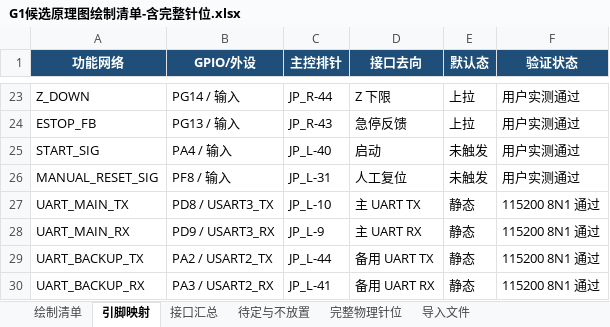
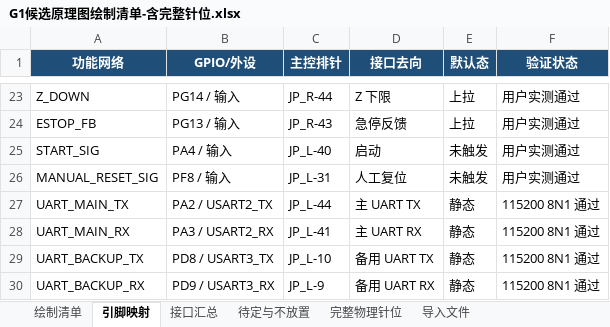
Before and after one commit to 2984613441-wq/gongchuang-2027-sorting, an Excel workbook: docs/design/G1候选原理图绘制清单-含完整针位.xlsx, sheet 引脚映射, drawn as a sheet; only a part is shown, gaps mark what is left out; values as stored, in another font and other column widths than the file's, no borders; the diff names each change by its address in the sheet, - before the commit and + after, or states it on an @@ line.

Commit message:
USART2主Office同步: G1清单/载板接线表/施工单(6改2确认无需改)
- 4个G1候选原理图清单xlsx: 绘制清单/引脚映射/接口汇总/完整物理针位 主备互换(14-22处/文件)
- 载板接线表-实测更新版xlsx: wiring 4行针位随角色+status 2行(6处)
- 载板施工单-实测更新版docx: 段落+表格 7处(MAIN=PA2/PA3, BACKUP=PD8/PD9)
- 载板接线表.xlsx/施工单.docx: 确认单路J_UART=USART2/PA2/PA3已为新口径, 无需改
- 探索者V3参考表未动; 备份于.office-backup-20260830/(gitignore), 残留扫描CLEAN

```diff
--- a/docs/design/G1候选原理图绘制清单-含完整针位.xlsx (sheet 引脚映射)
+++ b/docs/design/G1候选原理图绘制清单-含完整针位.xlsx (sheet 引脚映射)
-B27 (GPIO/外设): PD8 / USART3_TX
+B27 (GPIO/外设): PA2 / USART2_TX
-C27 (主控排针): JP_L-10
+C27 (主控排针): JP_L-44
-B28 (GPIO/外设): PD9 / USART3_RX
+B28 (GPIO/外设): PA3 / USART2_RX
-C28 (主控排针): JP_L-9
+C28 (主控排针): JP_L-41
-B29 (GPIO/外设): PA2 / USART2_TX
+B29 (GPIO/外设): PD8 / USART3_TX
-C29 (主控排针): JP_L-44
+C29 (主控排针): JP_L-10
-B30 (GPIO/外设): PA3 / USART2_RX
+B30 (GPIO/外设): PD9 / USART3_RX
-C30 (主控排针): JP_L-41
+C30 (主控排针): JP_L-9
```
Also changed, not shown: sheet 完整物理针位, sheet 绘制清单, sheet 接口汇总, docs/design/G1候选原理图绘制清单-供电更新版.xlsx, docs/design/G1候选原理图绘制清单-板外驱动接线版.xlsx, 4 other files.
